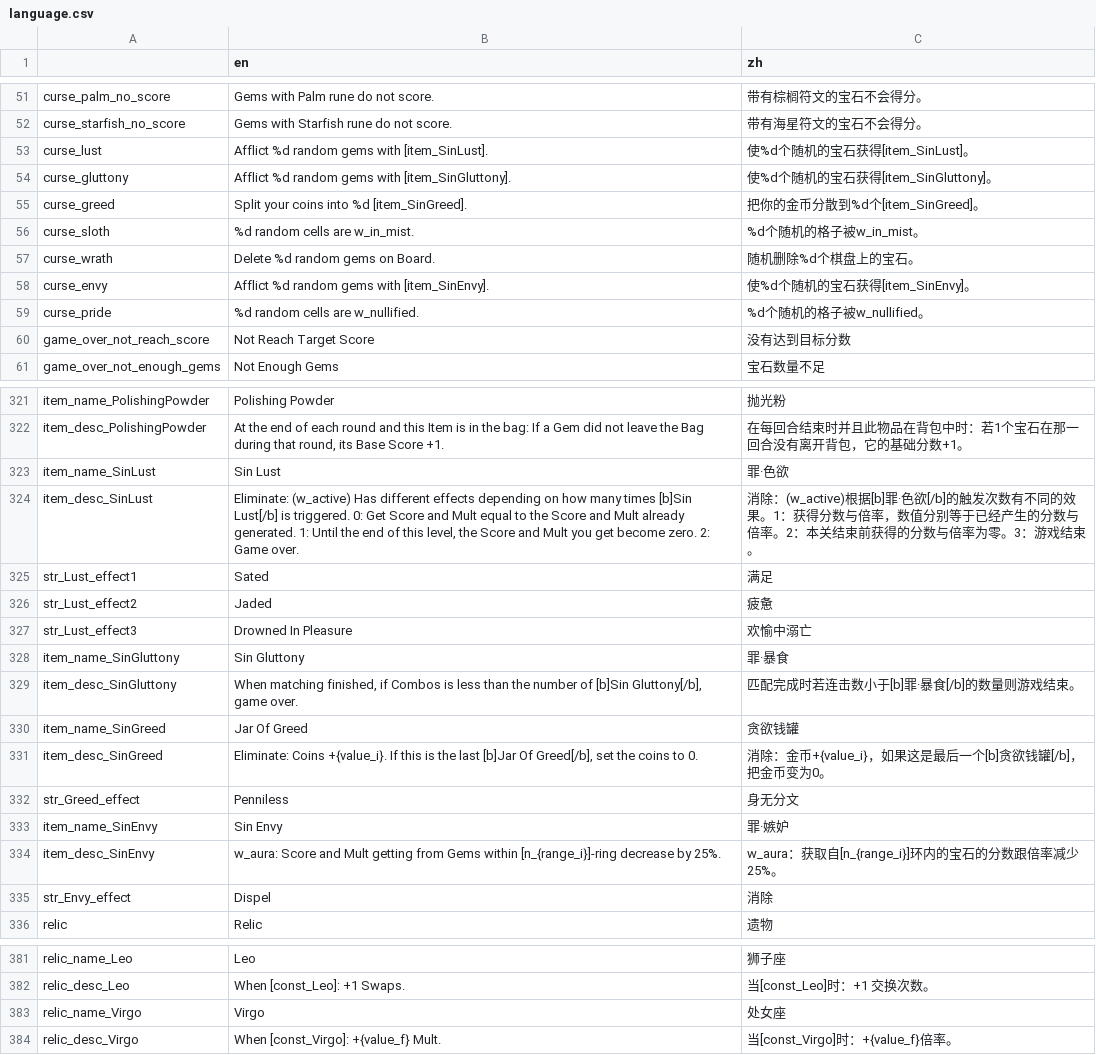
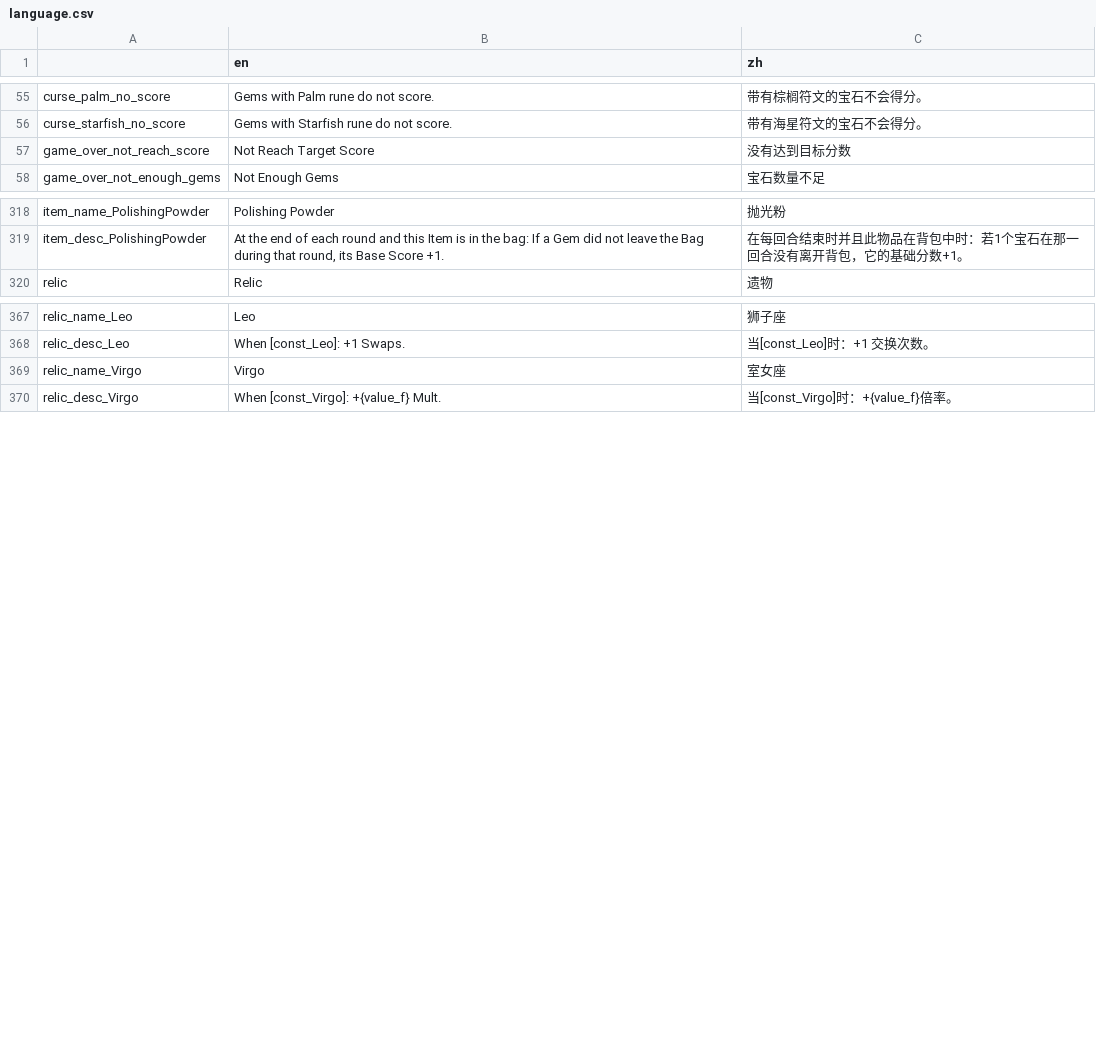
Before and after one commit to tkgamegroup/slot_gems, a CSV file: language/language.csv, drawn as a sheet; only a part is shown, gaps mark what is left out; the diff covers the shown part only.

```diff
--- a/language/language.csv
+++ b/language/language.csv
@@ -52,9 +56,2 @@ curse_palm_no_score,Gems with Palm rune do not score.,带有棕榈符文的宝
 curse_starfish_no_score,Gems with Starfish rune do not score.,带有海星符文的宝石不会得分。
-curse_lust,Afflict %d random gems with [item_SinLust].,使%d个随机的宝石获得[item_SinLust]。
-curse_gluttony,Afflict %d random gems with [item_SinGluttony].,使%d个随机的宝石获得[item_SinGluttony]。
-curse_greed,Split your coins into %d [item_SinGreed].,把你的金币分散到%d个[item_SinGreed]。
-curse_sloth,%d random cells are w_in_mist.,%d个随机的格子被w_in_mist。
-curse_wrath,Delete %d random gems on Board.,随机删除%d个棋盘上的宝石。
-curse_envy,Afflict %d random gems with [item_SinEnvy].,使%d个随机的宝石获得[item_SinEnvy]。
-curse_pride,%d random cells are w_nullified.,%d个随机的格子被w_nullified。
 game_over_not_reach_score,Not Reach Target Score,没有达到目标分数
@@ -322,15 +319,2 @@ item_name_PolishingPowder,Polishing Powder,抛光粉
 item_desc_PolishingPowder,"At the end of each round and this Item is in the bag: If a Gem did not leave the Bag during that round, its Base Score +1.",在每回合结束时并且此物品在背包中时：若1个宝石在那一回合没有离开背包，它的基础分数+1。
-item_name_SinLust,Sin Lust,罪·色欲
-item_desc_SinLust,"Eliminate: (w_active) Has different effects depending on how many times [b]Sin Lust[/b] is triggered. 0: Get Score and Mult equal to the Score and Mult already generated. 1: Until the end of this level, the Score and Mult you get become zero. 2: Game over.",消除：(w_active)根据[b]罪·色欲[/b]的触发次数有不同的效果。1：获得分数与倍率，数值分别等于已经产生的分数与倍率。2：本关结束前获得的分数与倍率为零。3：游戏结束。
-str_Lust_effect1,Sated,满足
-str_Lust_effect2,Jaded,疲惫
-str_Lust_effect3,Drowned In Pleasure,欢愉中溺亡
-item_name_SinGluttony,Sin Gluttony,罪·暴食
-item_desc_SinGluttony,"When matching finished, if Combos is less than the number of [b]Sin Gluttony[/b], game over.",匹配完成时若连击数小于[b]罪·暴食[/b]的数量则游戏结束。
-item_name_SinGreed,Jar Of Greed,贪欲钱罐
-item_desc_SinGreed,"Eliminate: Coins +{value_i}. If this is the last [b]Jar Of Greed[/b], set the coins to 0.",消除：金币+{value_i}，如果这是最后一个[b]贪欲钱罐[/b]，把金币变为0。
-str_Greed_effect,Penniless,身无分文
-item_name_SinEnvy,Sin Envy,罪·嫉妒
-item_desc_SinEnvy,w_aura: Score and Mult getting from Gems within [n_{range_i}]-ring decrease by 25%.,w_aura：获取自[n_{range_i}]环内的宝石的分数跟倍率减少25%。
-str_Envy_effect,Dispel,消除
 relic,Relic,遗物
@@ -382,3 +368,3 @@ relic_name_Leo,Leo,狮子座
 relic_desc_Leo,When [const_Leo]: +1 Swaps.,当[const_Leo]时：+1 交换次数。
-relic_name_Virgo,Virgo,处女座
+relic_name_Virgo,Virgo,室女座
 relic_desc_Virgo,When [const_Virgo]: +{value_f} Mult.,当[const_Virgo]时：+{value_f}倍率。
```
Also changed, not shown: 6 added rows, 2 moved rows and 11 edited cells elsewhere in this file, 15 other files.
